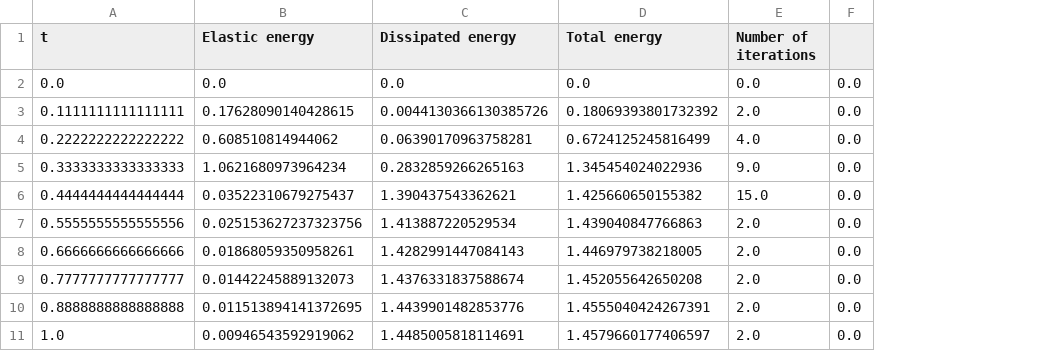
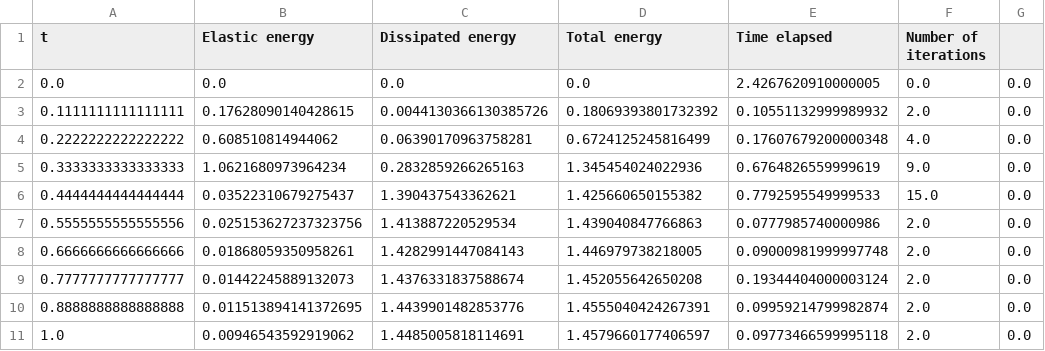
Before and after one commit to conmccoid/Fractures-Code, a CSV file: output/TBL_GD_AltMin.csv, drawn as a sheet; the diff names each change by its address in the sheet, - before the commit and + after, or states it on an @@ line.

```diff
--- a/output/TBL_GD_AltMin.csv
+++ b/output/TBL_GD_AltMin.csv
+column E (Time elapsed), rows 2-11: 2.4267620910000005 | 0.10551132999989932 | 0.17607679200000348 | 0.6764826559999619 | 0.7792595549999533 | 0.0777985740000986 | 0.09000981999997748 | 0.19344404000003124 | 0.09959214799982874 | 0.09773466599995118
```
Also changed, not shown: output/TBL_GD_CubicBacktracking.csv, output/TBL_GD_Parallelogram.csv, 4 other files.
